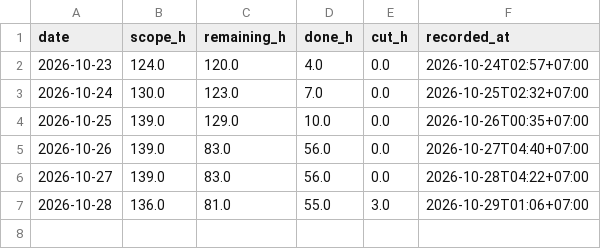
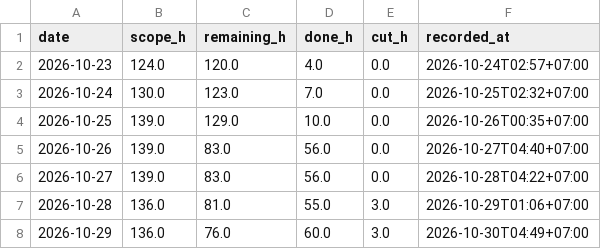
Before and after one commit to NeitLN/SaiGGo, a CSV file: daily.csv, drawn as a sheet; the diff names each change by its address in the sheet, - before the commit and + after, or states it on an @@ line.

```diff
--- a/daily.csv
+++ b/daily.csv
+row 8: 2026-10-29 | 136.0 | 76.0 | 60.0 | 3.0 | 2026-10-30T04:49+07:00
```
Also changed, not shown: burndown.csv, 3 other files.
